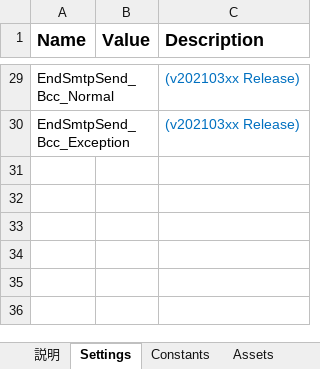
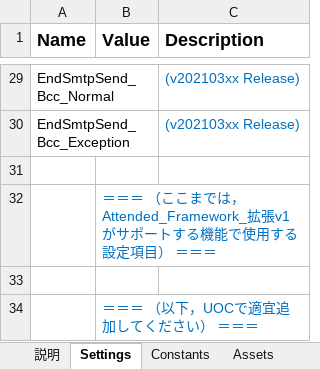
Before and after one commit to TakahiroKatsumata/Customized_Attended_Framework_extension_v1_and_Activity_package, an Excel workbook: 勝又自作Attended_Framework_拡張v1/Data/Config.xlsx, sheet Settings, drawn as a sheet; only a part is shown, gaps mark what is left out; values as stored, in another font and other column widths than the file's, no borders; the diff names each change by its address in the sheet, - before the commit and + after, or states it on an @@ line.

```diff
--- a/勝又自作Attended_Framework_拡張v1/Data/Config.xlsx (sheet Settings)
+++ b/勝又自作Attended_Framework_拡張v1/Data/Config.xlsx (sheet Settings)
+row 31: (empty)
+row 32:  | ＝＝＝ （ここまでは，Attended_Framework_拡張v1 がサポートする機能で使用する設定項目） ＝＝＝
+row 33: (empty)
+row 34:  | ＝＝＝ （以下，UOCで適宜追加してください） ＝＝＝
```
Also changed, not shown: sheet 説明, sheet 環境, charts or pictures.
